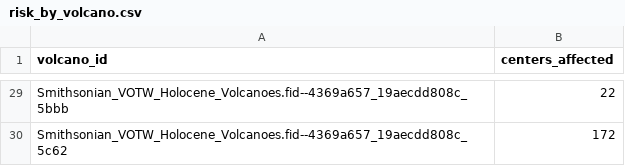
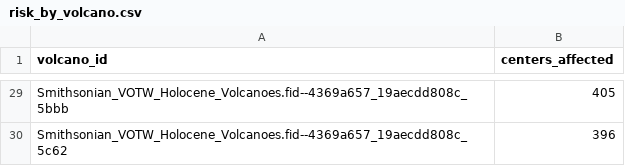
Before and after one commit to oGillet/SafeVolcano, a CSV file: ETL/app/data/risk_by_volcano.csv, drawn as a sheet; only a part is shown, gaps mark what is left out; the diff covers the shown part only; the diff names each change by its address in the sheet, - before the commit and + after, or states it on an @@ line.

```diff
--- a/ETL/app/data/risk_by_volcano.csv
+++ b/ETL/app/data/risk_by_volcano.csv
-B29 (centers_affected): 22
+B29 (centers_affected): 405
-B30 (centers_affected): 172
+B30 (centers_affected): 396
```
Also changed, not shown: 27 edited cells elsewhere in this file, ETL/app/data/earthquakes_db.csv, ETL/app/data/erupting_unrest.csv, 10 other files.
